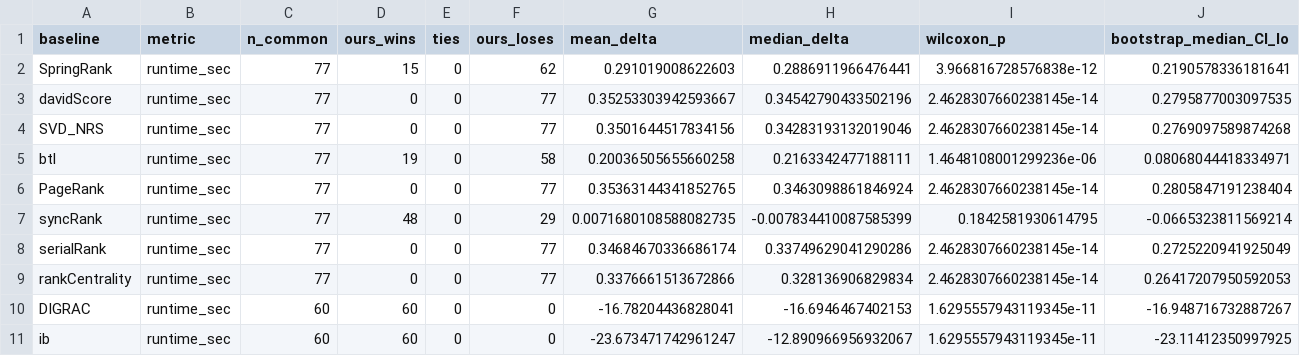
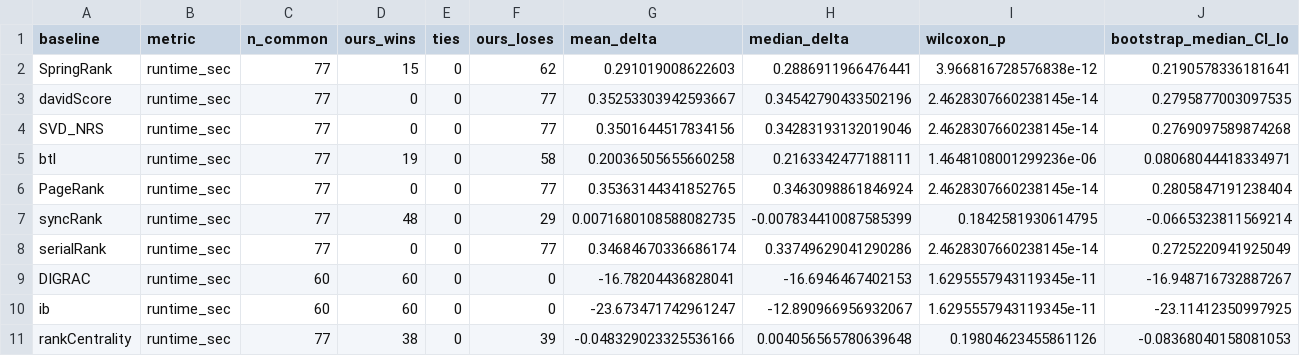
Before and after one commit to SoroushVahidi/ranking-by-feedback-arc-set, a CSV file: outputs/revision_analysis_20260825/canonical_reachability_baseline_comparison/e1_runtime_wtl.csv, drawn as a sheet; only a part is shown; removed rows and columns are numbered as before the commit, all else as after; rows hold the shown columns only; the diff names each change by its address in the sheet, - before the commit and + after, or states it on an @@ line.

```diff
--- a/outputs/revision_analysis_20260825/canonical_reachability_baseline_comparison/e1_runtime_wtl.csv
+++ b/outputs/revision_analysis_20260825/canonical_reachability_baseline_comparison/e1_runtime_wtl.csv
-row 9: rankCentrality | runtime_sec | 77 | 0 | 0 | 77 | 0.3376661513672866 | 0.328136906829834 | 2.4628307660238145e-14 | 0.26417207950592053
+row 11: rankCentrality | runtime_sec | 77 | 38 | 0 | 39 | -0.048329023325536166 | 0.004056565780639648 | 0.19804623455861126 | -0.08368040158081053
```
Also changed, not shown: outputs/revision_analysis_20260825/canonical_reachability_baseline_comparison/f_pairwise_common_completion.csv, outputs/revision_analysis_20260825/canonical_reachability_baseline_comparison/per_dataset_upset_simple.csv, 26 other files.
